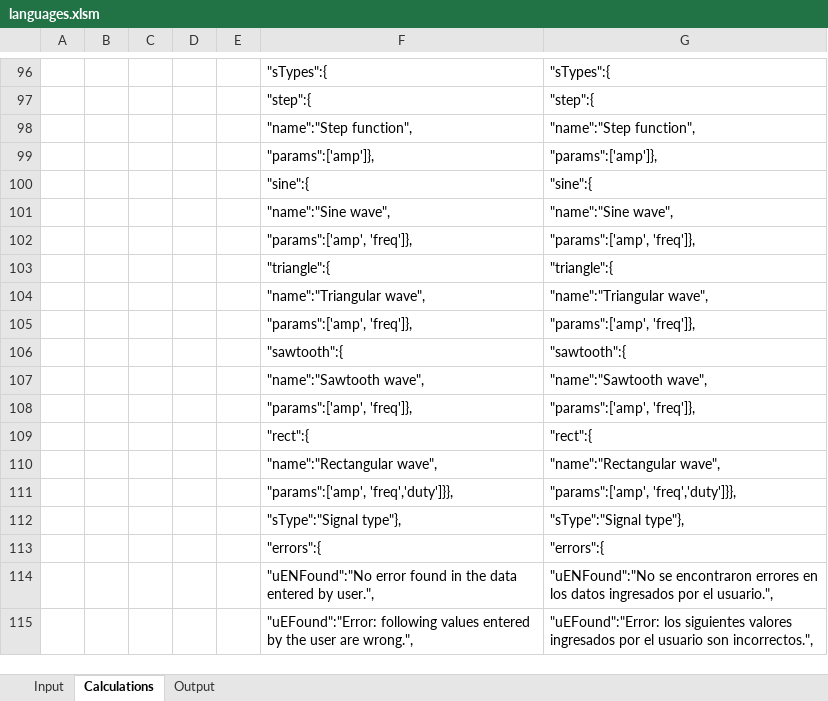
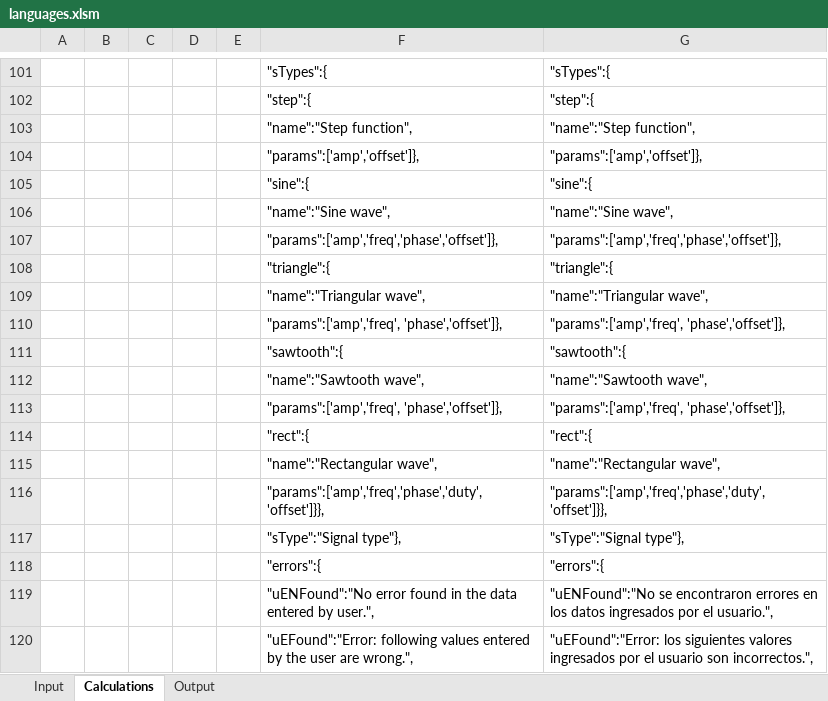
Before and after one commit to skgadi/CIT, an Excel workbook: docs/generators/languages.xlsm, sheet Calculations, drawn as a sheet; only a part is shown, gaps mark what is left out; values as stored, in another font and other column widths than the file's, no borders; removed rows and columns are numbered as before the commit, all else as after; the diff covers the shown part only; the diff names each change by its address in the sheet, - before the commit and + after, or states it on an @@ line.

```diff
--- a/docs/generators/languages.xlsm (sheet Calculations)
+++ b/docs/generators/languages.xlsm (sheet Calculations)
-row 99:  |  |  |  |  | "params":['amp']}, | "params":['amp']},
+row 104:  |  |  |  |  | "params":['amp','offset']}, | "params":['amp','offset']},
-row 102:  |  |  |  |  | "params":['amp', 'freq']}, | "params":['amp', 'freq']},
+row 107:  |  |  |  |  | "params":['amp','freq','phase','offset']}, | "params":['amp','freq','phase','offset']},
-row 105:  |  |  |  |  | "params":['amp', 'freq']}, | "params":['amp', 'freq']},
+row 110:  |  |  |  |  | "params":['amp','freq', 'phase','offset']}, | "params":['amp','freq', 'phase','offset']},
-row 108:  |  |  |  |  | "params":['amp', 'freq']}, | "params":['amp', 'freq']},
+row 113:  |  |  |  |  | "params":['amp','freq', 'phase','offset']}, | "params":['amp','freq', 'phase','offset']},
-row 111:  |  |  |  |  | "params":['amp', 'freq','duty']}}, | "params":['amp', 'freq','duty']}},
+row 116:  |  |  |  |  | "params":['amp','freq','phase','duty','offset']}}, | "params":['amp','freq','phase','duty','offset']}},
```
Also changed, not shown: 10 added rows and 5 removed rows elsewhere in this sheet, sheet Input, sheet Output, formulas that keep their value, charts or pictures, 7 other files.
